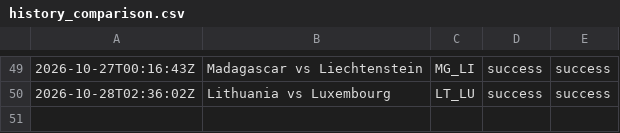
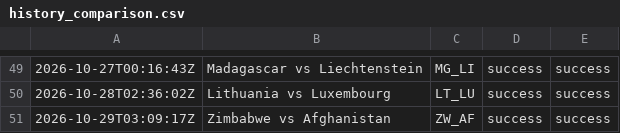
Before and after one commit to oceanfarm1992-design/Countries-Video-Flows, a CSV file: logs/history_comparison.csv, drawn as a sheet; only a part is shown, gaps mark what is left out; the diff names each change by its address in the sheet, - before the commit and + after, or states it on an @@ line.

```diff
--- a/logs/history_comparison.csv
+++ b/logs/history_comparison.csv
+row 51: 2026-10-29T03:09:17Z | Zimbabwe vs Afghanistan | ZW_AF | success | success
```
Also changed, not shown: 1 other file.
